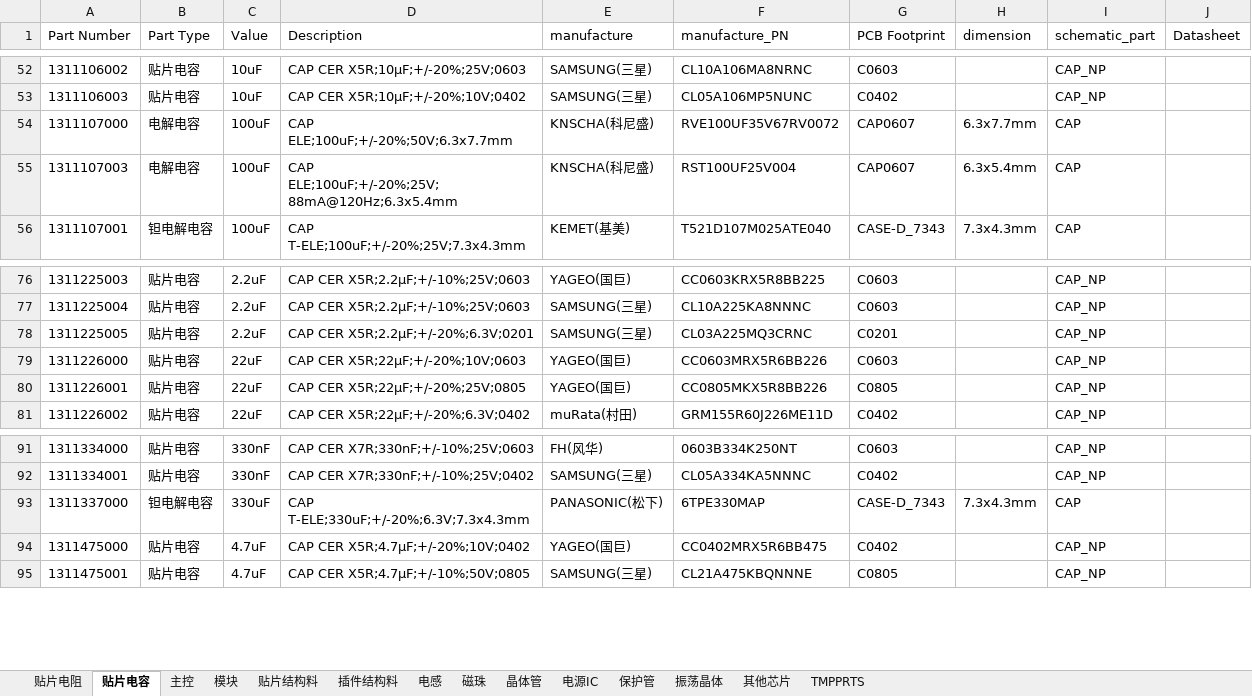
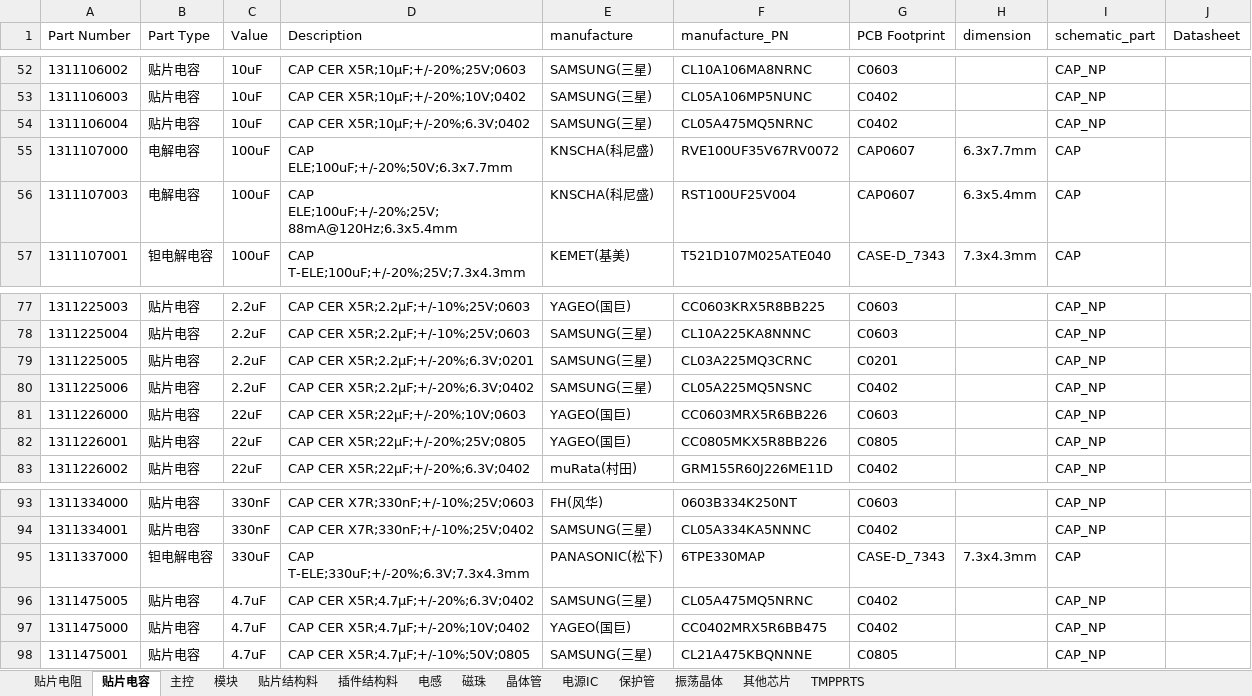
Before and after one commit to wuyunyang/Cadence_Lib, an Excel workbook: WyyComponentDatabase.xlsx, sheet 贴片电容, drawn as a sheet; only a part is shown, gaps mark what is left out; values as stored, in another font and other column widths than the file's, no borders; conditional formats not drawn; the diff names each change by its address in the sheet, - before the commit and + after, or states it on an @@ line.

```diff
--- a/WyyComponentDatabase.xlsx (sheet 贴片电容)
+++ b/WyyComponentDatabase.xlsx (sheet 贴片电容)
+row 54: 1311106004 | 贴片电容 | 10uF | CAP CER X5R;10μF;+/-20%;6.3V;0402 | SAMSUNG(三星) | CL05A475MQ5NRNC | C0402 |  | CAP_NP
+row 80: 1311225006 | 贴片电容 | 2.2uF | CAP CER X5R;2.2μF;+/-20%;6.3V;0402 | SAMSUNG(三星) | CL05A225MQ5NSNC | C0402 |  | CAP_NP
+row 96: 1311475005 | 贴片电容 | 4.7uF | CAP CER X5R;4.7μF;+/-20%;6.3V;0402 | SAMSUNG(三星) | CL05A475MQ5NRNC | C0402 |  | CAP_NP
```
Also changed, not shown: sheet 贴片电阻, sheet 插件结构料, sheet 磁珠, sheet 贴片结构料, 12 other files.
